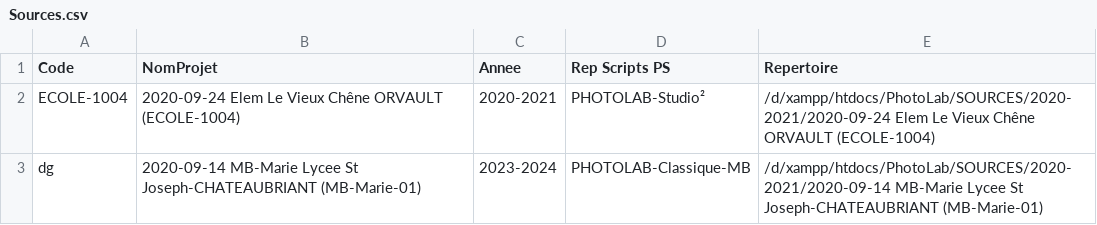
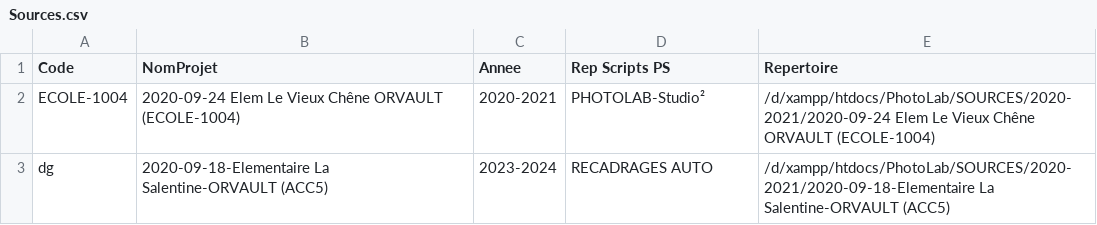
Before and after one commit to PLeray/Code, a CSV file: Sources.csv, drawn as a sheet.

Commit message:
encadre selrct photo

```diff
--- a/Sources.csv
+++ b/Sources.csv
@@ -2,2 +2,2 @@ Code;NomProjet;Annee;Rep Scripts PS;Repertoire
 ECOLE-1004;2020-09-24 Elem Le Vieux Chêne ORVAULT (ECOLE-1004);2020-2021;PHOTOLAB-Studio²;/d/xampp/htdocs/PhotoLab/SOURCES/2020-2021/2020-09-24 Elem Le Vieux Chêne ORVAULT (ECOLE-1004)
-dg;2020-09-14 MB-Marie Lycee St Joseph-CHATEAUBRIANT (MB-Marie-01);2023-2024;PHOTOLAB-Classique-MB;/d/xampp/htdocs/PhotoLab/SOURCES/2020-2021/2020-09-14 MB-Marie Lycee St Joseph-CHATEAUBRIANT (MB-Marie-01)
+dg;2020-09-18-Elementaire La Salentine-ORVAULT (ACC5);2023-2024;RECADRAGES AUTO;/d/xampp/htdocs/PhotoLab/SOURCES/2020-2021/2020-09-18-Elementaire La Salentine-ORVAULT (ACC5)
```
Also changed, not shown: 16 other files.
